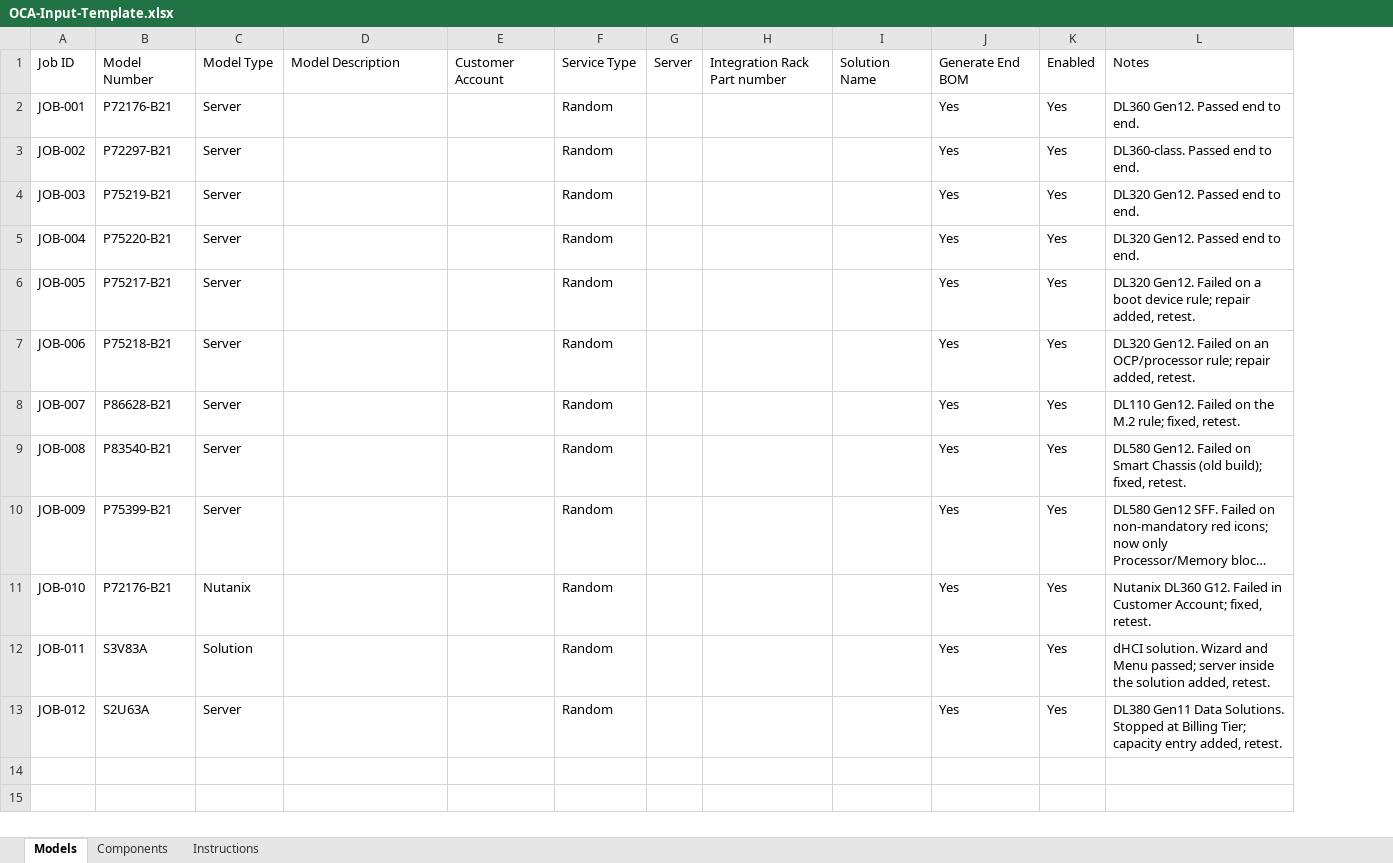
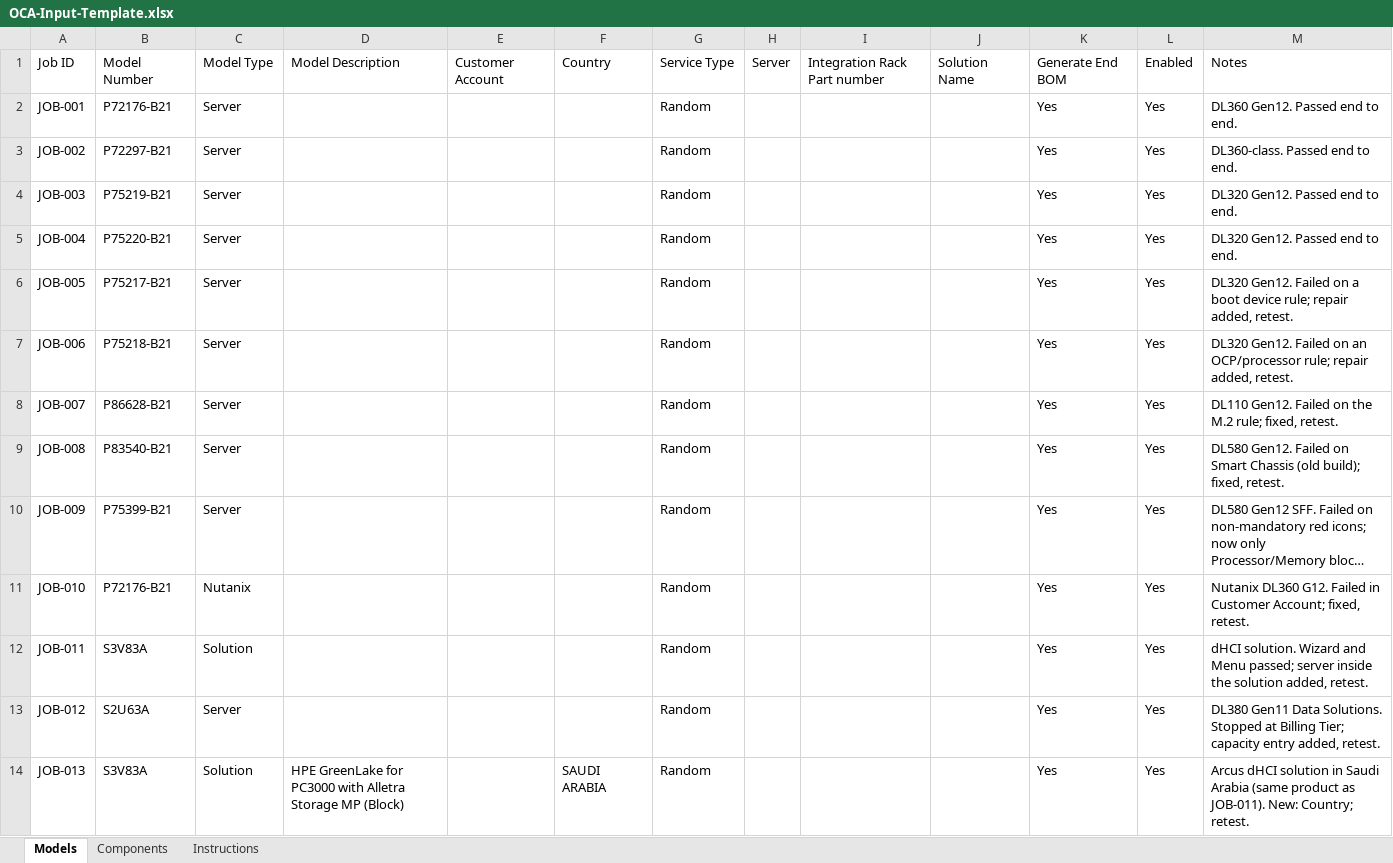
Before and after one commit to Vijayadhas/OCA-Automation, an Excel workbook: input/OCA-Input-Template.xlsx, sheet Models, drawn as a sheet; long unchanged cells end in …; values as stored, in another font and other column widths than the file's, no borders; the diff names each change by its address in the sheet, - before the commit and + after, or states it on an @@ line.

```diff
--- a/input/OCA-Input-Template.xlsx (sheet Models)
+++ b/input/OCA-Input-Template.xlsx (sheet Models)
+column F, row 1: Country
+row 14: JOB-013 | S3V83A | Solution | HPE GreenLake for PC3000 with Alletra Storage MP (Block) |  | SAUDI ARABIA | Random |  |  |  | Yes | Yes | Arcus dHCI solution in Saudi Arabia (same product as JOB-011). New: Country; retest.
```
Also changed, not shown: sheet Instructions, 17 other files.
